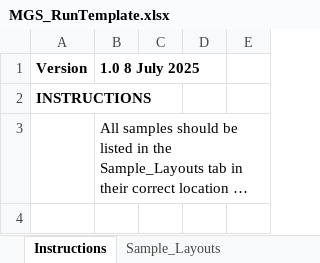
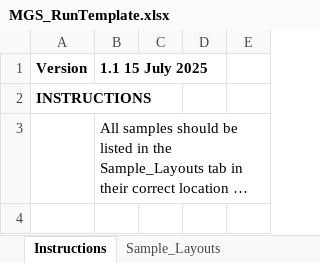
Before and after one commit to bss114/OHMC_Colaboratory, an Excel workbook: Templates/MGS_RunTemplate.xlsx, sheet Instructions, drawn as a sheet; only a part is shown; long unchanged cells end in …; values as stored, in another font and other column widths than the file's, no borders; the diff names each change by its address in the sheet, - before the commit and + after, or states it on an @@ line.

```diff
--- a/Templates/MGS_RunTemplate.xlsx (sheet Instructions)
+++ b/Templates/MGS_RunTemplate.xlsx (sheet Instructions)
-B1: 1.0 8 July 2025
+B1: 1.1 15 July 2025
```
Also changed, not shown: other sheet tabs, Templates/0_ExtractionPlate_Template.xlsx.
